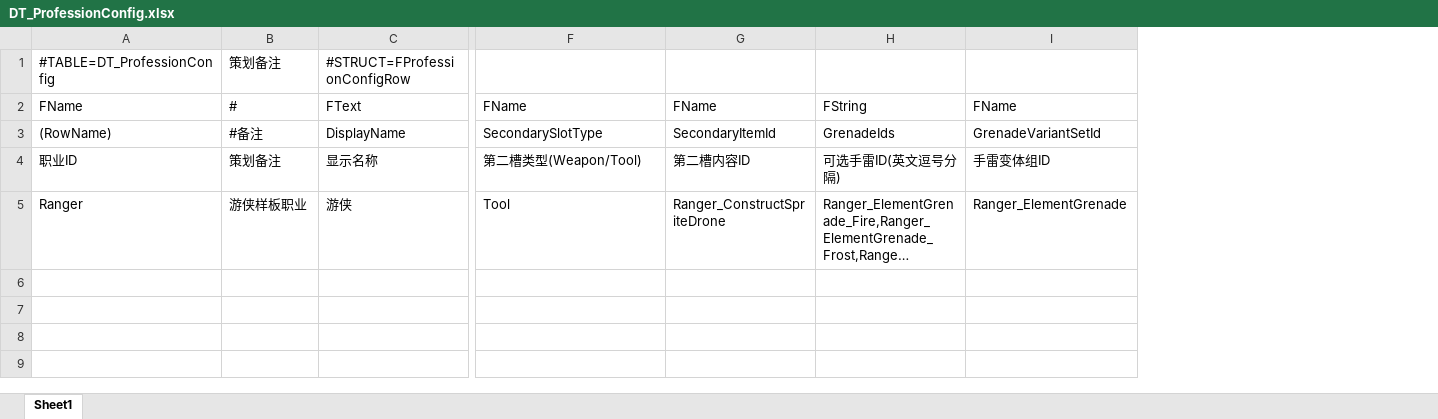
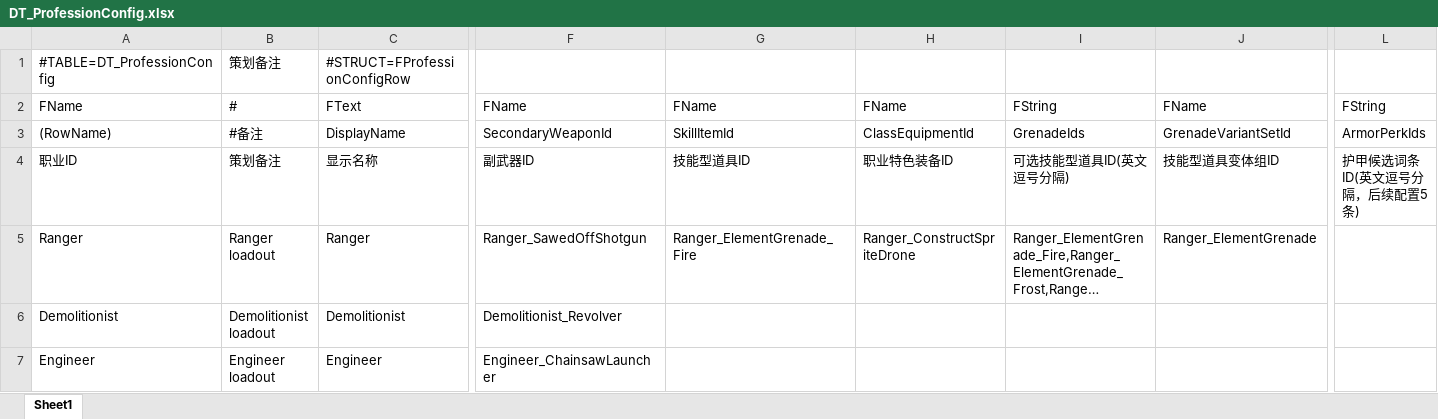
Before and after one commit to Symb0x76/LetsDeepRock, an Excel workbook: Config/Excel/DT_ProfessionConfig.xlsx, sheet Sheet1, drawn as a sheet; only a part is shown, gaps mark what is left out; long unchanged cells end in …; values as stored, in another font and other column widths than the file's, no borders; addresses are those after the commit; rows hold the shown columns only; the diff covers the shown part only; the diff names each change by its address in the sheet, - before the commit and + after, or states it on an @@ line.

```diff
--- a/Config/Excel/DT_ProfessionConfig.xlsx (sheet Sheet1)
+++ b/Config/Excel/DT_ProfessionConfig.xlsx (sheet Sheet1)
+column G, rows 2-5: FName | SkillItemId | 技能型道具ID | Ranger_ElementGrenade_Fire
+column L, rows 2-4: FString | ArmorPerkIds | 护甲候选词条ID(英文逗号分隔，后续配置5条)
-F3: SecondarySlotType
+F3: SecondaryWeaponId
-H3: SecondaryItemId
+H3: ClassEquipmentId
-F4: 第二槽类型(Weapon/Tool)
+F4: 副武器ID
-H4: 第二槽内容ID
+H4: 职业特色装备ID
-I4: 可选手雷ID(英文逗号分隔)
+I4: 可选技能型道具ID(英文逗号分隔)
-J4: 手雷变体组ID
+J4: 技能型道具变体组ID
-B5: 游侠样板职业
+B5: Ranger loadout
-C5: 游侠
+C5: Ranger
-F5: Tool
+F5: Ranger_SawedOffShotgun
+row 6: Demolitionist | Demolitionist loadout | Demolitionist | Demolitionist_Revolver
+row 7: Engineer | Engineer loadout | Engineer | Engineer_ChainsawLauncher
```
Also changed, not shown: 1 edited cell elsewhere in this sheet, Config/Excel/DT_CharacterAttributes.xlsx, Config/Excel/DT_ProfessionWeaponPool.xlsx, 34 other files.
